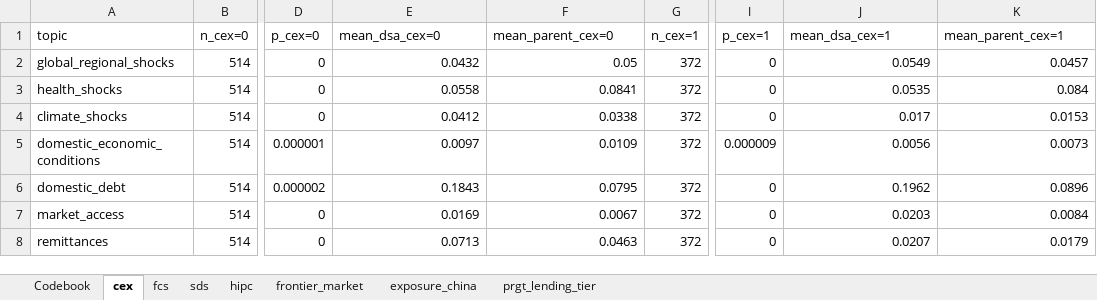
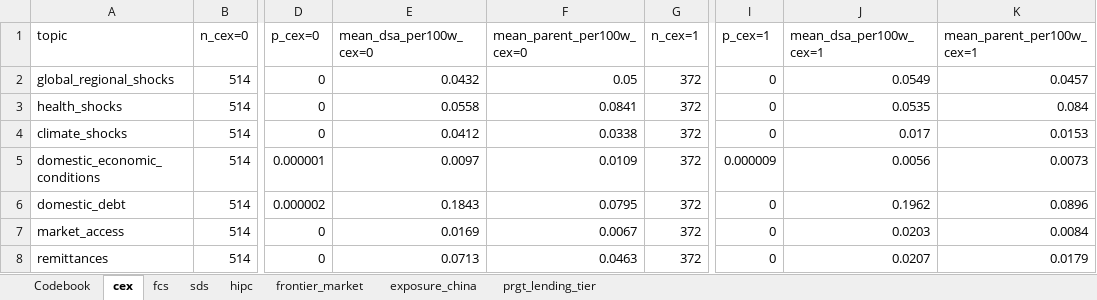
Before and after one commit to gasoto04/bp2-dummy, an Excel workbook: outputs/correlation_by_characteristic.xlsx, sheet cex, drawn as a sheet; only a part is shown, gaps mark what is left out; values as stored, in another font and other column widths than the file's, no borders; the diff names each change by its address in the sheet, - before the commit and + after, or states it on an @@ line.

```diff
--- a/outputs/correlation_by_characteristic.xlsx (sheet cex)
+++ b/outputs/correlation_by_characteristic.xlsx (sheet cex)
-E1: mean_dsa_cex=0
+E1: mean_dsa_per100w_cex=0
-F1: mean_parent_cex=0
+F1: mean_parent_per100w_cex=0
-J1: mean_dsa_cex=1
+J1: mean_dsa_per100w_cex=1
-K1: mean_parent_cex=1
+K1: mean_parent_per100w_cex=1
```
Also changed, not shown: sheet prgt_lending_tier, sheet sds, sheet fcs, sheet hipc, sheet frontier_market, sheet exposure_china, 1 more sheet.
